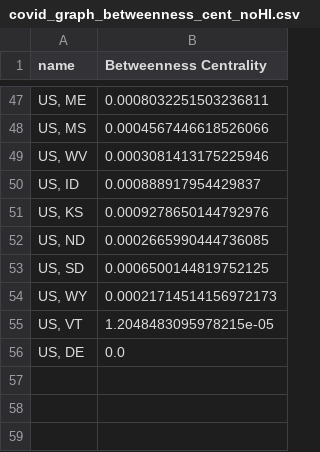
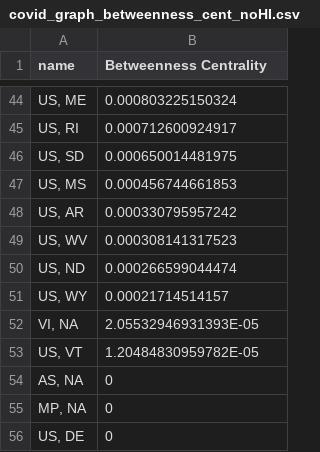
Before and after one commit to DakotaBC/496-pandemic-research, a CSV file: output/covid_graph_betweenness_cent_noHI.csv, drawn as a sheet; only a part is shown, gaps mark what is left out; the diff covers the shown part only.

```diff
--- a/output/covid_graph_betweenness_cent_noHI.csv
+++ b/output/covid_graph_betweenness_cent_noHI.csv
@@ -47,10 +44,13 @@ name,Betweenness Centrality
-"US, ME",0.0008032251503236811
-"US, MS",0.0004567446618526066
-"US, WV",0.0003081413175225946
-"US, ID",0.000888917954429837
-"US, KS",0.0009278650144792976
-"US, ND",0.0002665990444736085
-"US, SD",0.0006500144819752125
-"US, WY",0.00021714514156972173
-"US, VT",1.2048483095978215e-05
-"US, DE",0.0
+"US, ME",0.000803225150324
+"US, RI",0.000712600924917
+"US, SD",0.000650014481975
+"US, MS",0.000456744661853
+"US, AR",0.000330795957242
+"US, WV",0.000308141317523
+"US, ND",0.000266599044474
+"US, WY",0.00021714514157
+"VI, NA",2.05532946931393E-05
+"US, VT",1.20484830959782E-05
+"AS, NA",0
+"MP, NA",0
+"US, DE",0
```
Also changed, not shown: 32 added rows, 35 removed rows and 10 edited cells elsewhere in this file, output/covid_graph_betweenness_cent_no_territories.csv.
